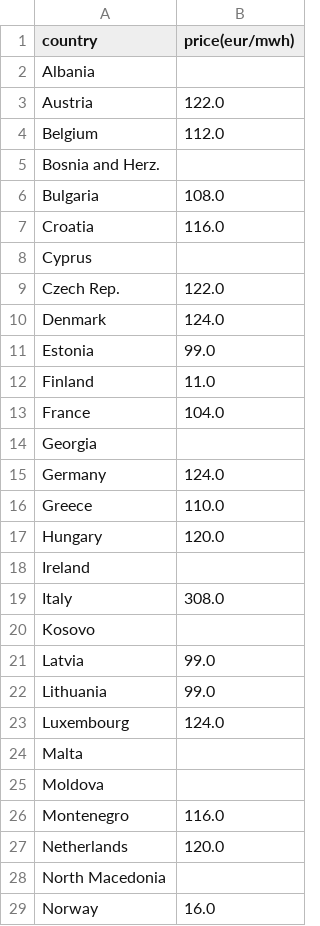
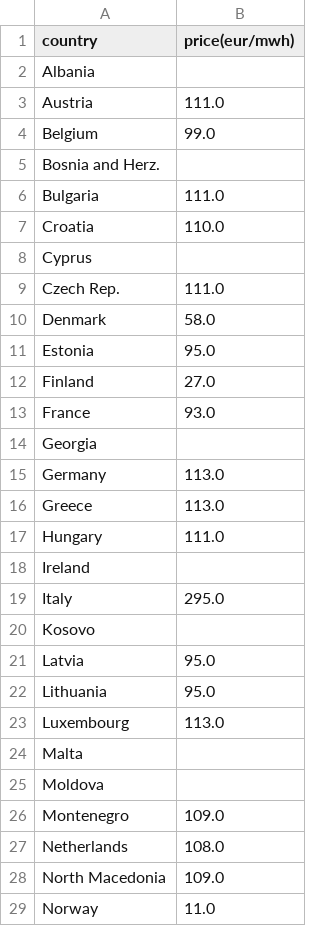
Before and after one commit to laurabejder/european_energy_prices, a CSV file: data/today_price_long.csv, drawn as a sheet; only a part is shown; the diff covers the shown part only.

```diff
--- a/data/today_price_long.csv
+++ b/data/today_price_long.csv
@@ -2,28 +2,28 @@ country,price(eur/mwh)
 Albania,
-Austria,122.0
-Belgium,112.0
+Austria,111.0
+Belgium,99.0
 Bosnia and Herz.,
-Bulgaria,108.0
-Croatia,116.0
+Bulgaria,111.0
+Croatia,110.0
 Cyprus,
-Czech Rep.,122.0
-Denmark,124.0
-Estonia,99.0
-Finland,11.0
-France,104.0
+Czech Rep.,111.0
+Denmark,58.0
+Estonia,95.0
+Finland,27.0
+France,93.0
 Georgia,
-Germany,124.0
-Greece,110.0
-Hungary,120.0
+Germany,113.0
+Greece,113.0
+Hungary,111.0
 Ireland,
-Italy,308.0
+Italy,295.0
 Kosovo,
-Latvia,99.0
-Lithuania,99.0
-Luxembourg,124.0
+Latvia,95.0
+Lithuania,95.0
+Luxembourg,113.0
 Malta,
 Moldova,
-Montenegro,116.0
-Netherlands,120.0
-North Macedonia,
-Norway,16.0
+Montenegro,109.0
+Netherlands,108.0
+North Macedonia,109.0
+Norway,11.0
```
Also changed, not shown: 9 edited cells elsewhere in this file, data/europaenergy_today.csv, data/price_wide.csv, 3 other files.
